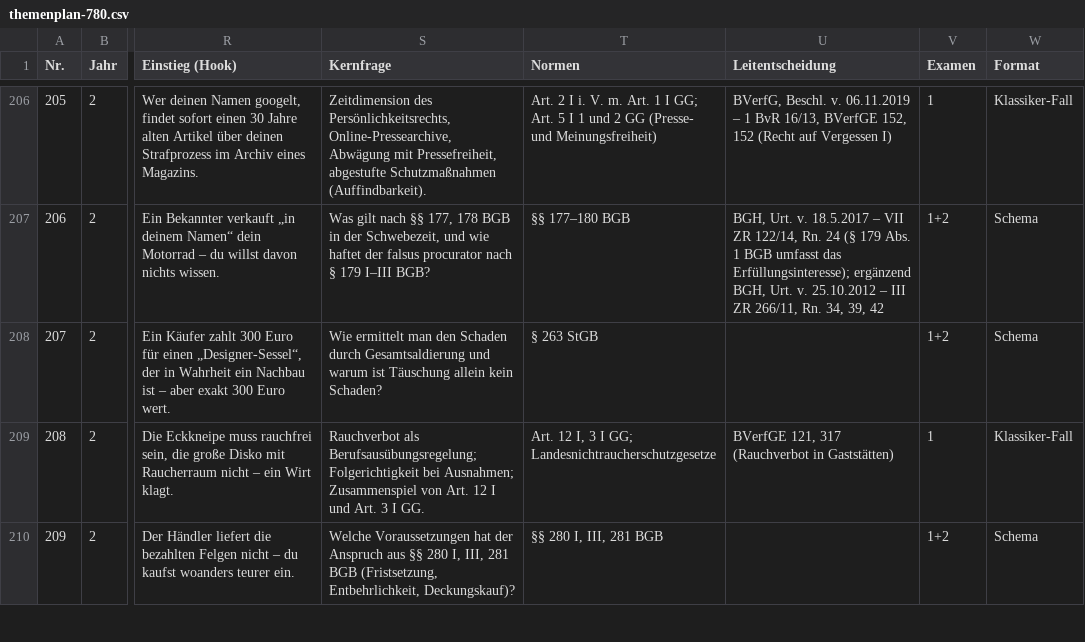
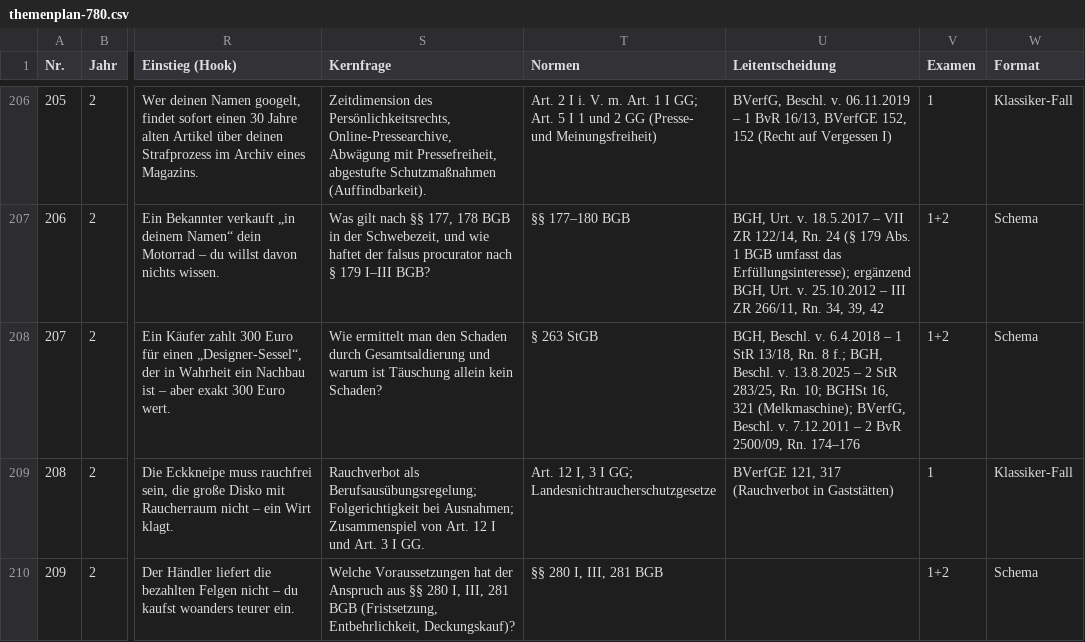
Before and after one commit to Ccan-devoloper/herrjurist, a CSV file: youtube/themenplanung/themenplan-780.csv, drawn as a sheet; only a part is shown, gaps mark what is left out; the diff names each change by its address in the sheet, - before the commit and + after, or states it on an @@ line.

```diff
--- a/youtube/themenplanung/themenplan-780.csv
+++ b/youtube/themenplanung/themenplan-780.csv
-U208 (Leitentscheidung): (empty)
+U208 (Leitentscheidung): BGH, Beschl. v. 6.4.2018 – 1 StR 13/18, Rn. 8 f.; BGH, Beschl. v. 13.8.2025 – 2 StR 283/25, Rn. 10; BGHSt 16, 321 (Melkmaschine); BVerfG, Beschl. v. 7.12.2011 – 2 BvR 2500/09, Rn. 174–176
```
Also changed, not shown: 9 other files.
